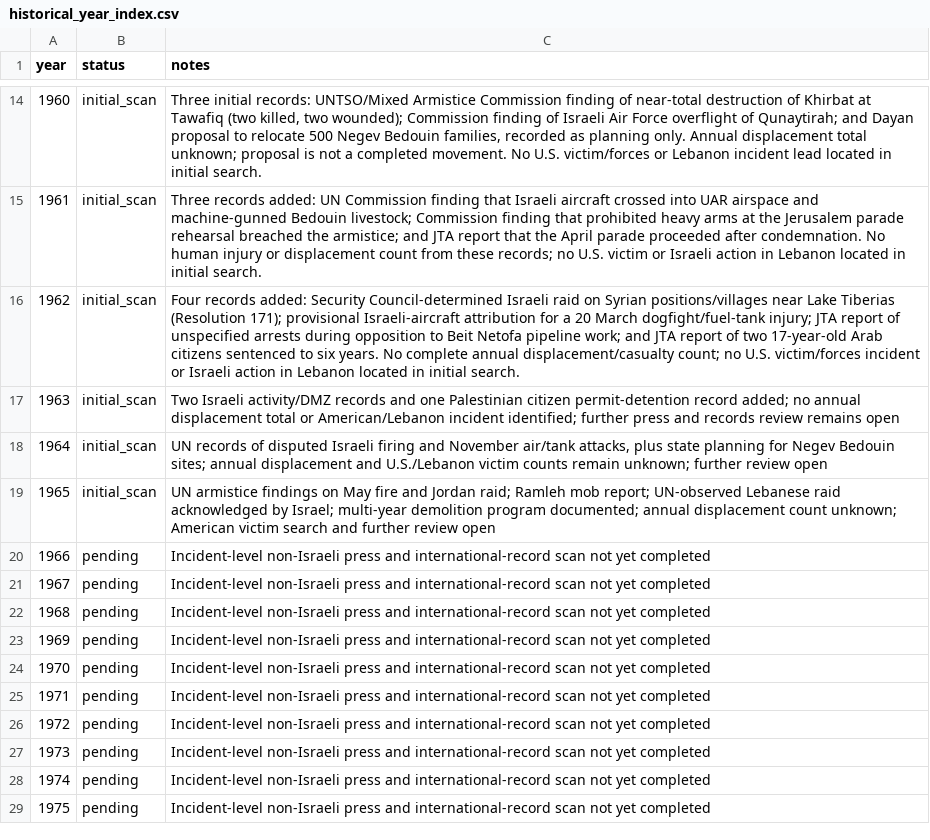
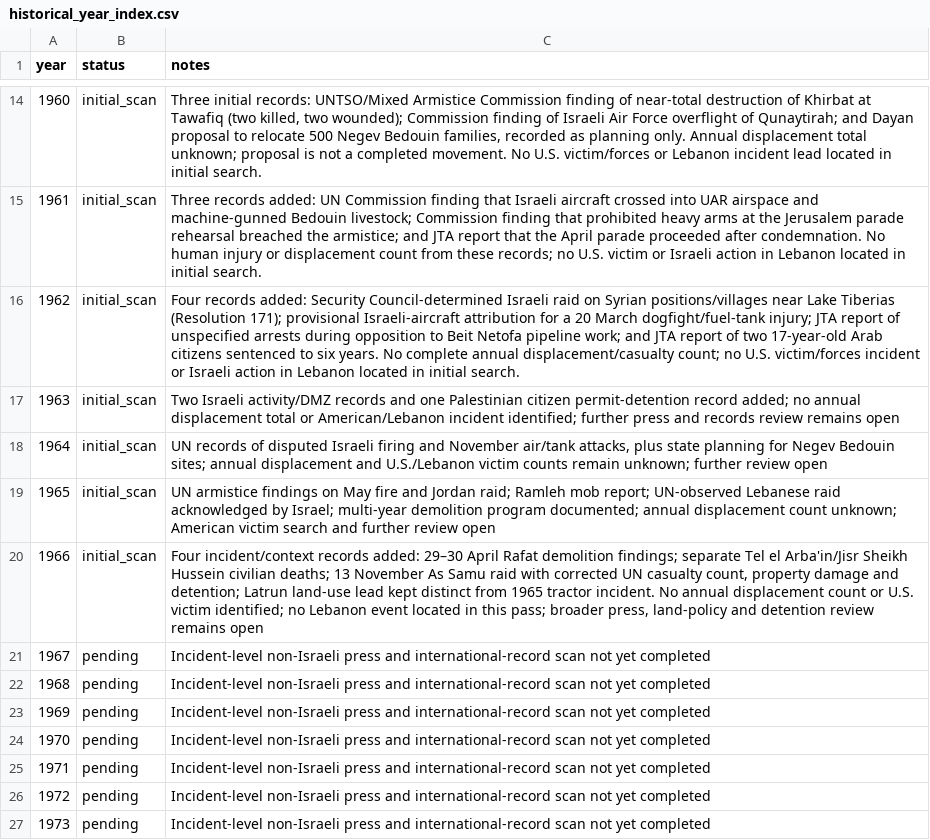
Before and after one commit to pskeffington/war_crimes_palestine_compiler, a CSV file: data/historical_year_index.csv, drawn as a sheet; only a part is shown, gaps mark what is left out; the shorter side is filled out with more unchanged rows.

Commit message:
Mark 1966 initial scan

```diff
--- a/data/historical_year_index.csv
+++ b/data/historical_year_index.csv
@@ -19,3 +19,3 @@ year,status,notes
 1965,initial_scan,"UN armistice findings on May fire and Jordan raid; Ramleh mob report; UN-observed Lebanese raid acknowledged by Israel; multi-year demolition program documented; annual displacement count unknown; American victim search and further review open"
-1966,pending,"Incident-level non-Israeli press and international-record scan not yet completed"
+1966,initial_scan,"Four incident/context records added: 29–30 April Rafat demolition findings; separate Tel el Arba'in/Jisr Sheikh Hussein civilian deaths; 13 November As Samu raid with corrected UN casualty count, property damage and detention; Latrun land-use lead kept distinct from 1965 tractor incident. No annual displacement count or U.S. victim identified; no Lebanon event located in this pass; broader press, land-policy and detention review remains open"
 1967,pending,"Incident-level non-Israeli press and international-record scan not yet completed"
```
